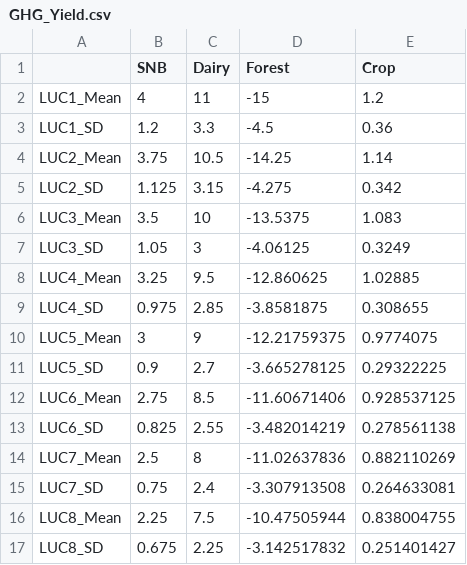
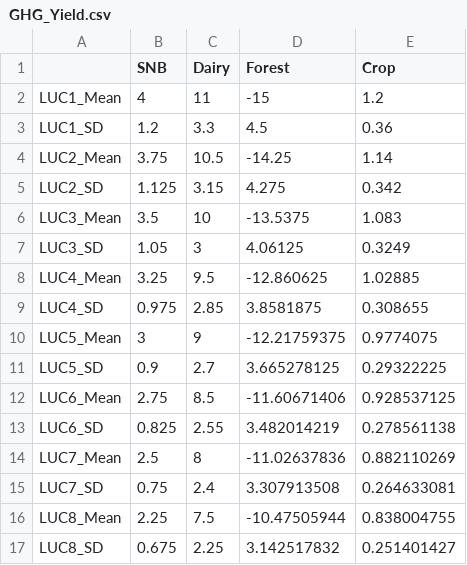
Before and after one commit to DOSull/moving-the-middle-abm, a CSV file: GHG_Yield.csv, drawn as a sheet.

```diff
--- a/GHG_Yield.csv
+++ b/GHG_Yield.csv
@@ -2,16 +2,16 @@
 LUC1_Mean,4,11,-15,1.2
-LUC1_SD,1.2,3.3,-4.5,0.36
+LUC1_SD,1.2,3.3,4.5,0.36
 LUC2_Mean,3.75,10.5,-14.25,1.14
-LUC2_SD,1.125,3.15,-4.275,0.342
+LUC2_SD,1.125,3.15,4.275,0.342
 LUC3_Mean,3.5,10,-13.5375,1.083
-LUC3_SD,1.05,3,-4.06125,0.3249
+LUC3_SD,1.05,3,4.06125,0.3249
 LUC4_Mean,3.25,9.5,-12.860625,1.02885
-LUC4_SD,0.975,2.85,-3.8581875,0.308655
+LUC4_SD,0.975,2.85,3.8581875,0.308655
 LUC5_Mean,3,9,-12.21759375,0.9774075
-LUC5_SD,0.9,2.7,-3.665278125,0.29322225
+LUC5_SD,0.9,2.7,3.665278125,0.29322225
 LUC6_Mean,2.75,8.5,-11.60671406,0.928537125
-LUC6_SD,0.825,2.55,-3.482014219,0.278561138
+LUC6_SD,0.825,2.55,3.482014219,0.278561138
 LUC7_Mean,2.5,8,-11.02637836,0.882110269
-LUC7_SD,0.75,2.4,-3.307913508,0.264633081
+LUC7_SD,0.75,2.4,3.307913508,0.264633081
 LUC8_Mean,2.25,7.5,-10.47505944,0.838004755
-LUC8_SD,0.675,2.25,-3.142517832,0.251401427
+LUC8_SD,0.675,2.25,3.142517832,0.251401427
```
Also changed, not shown: 1 other file.
